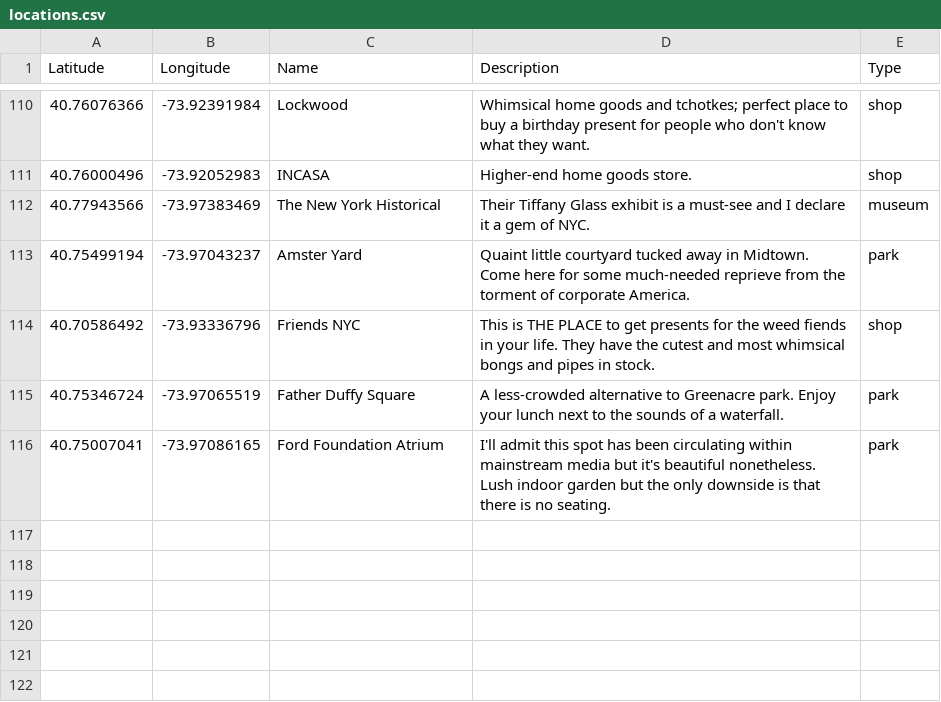
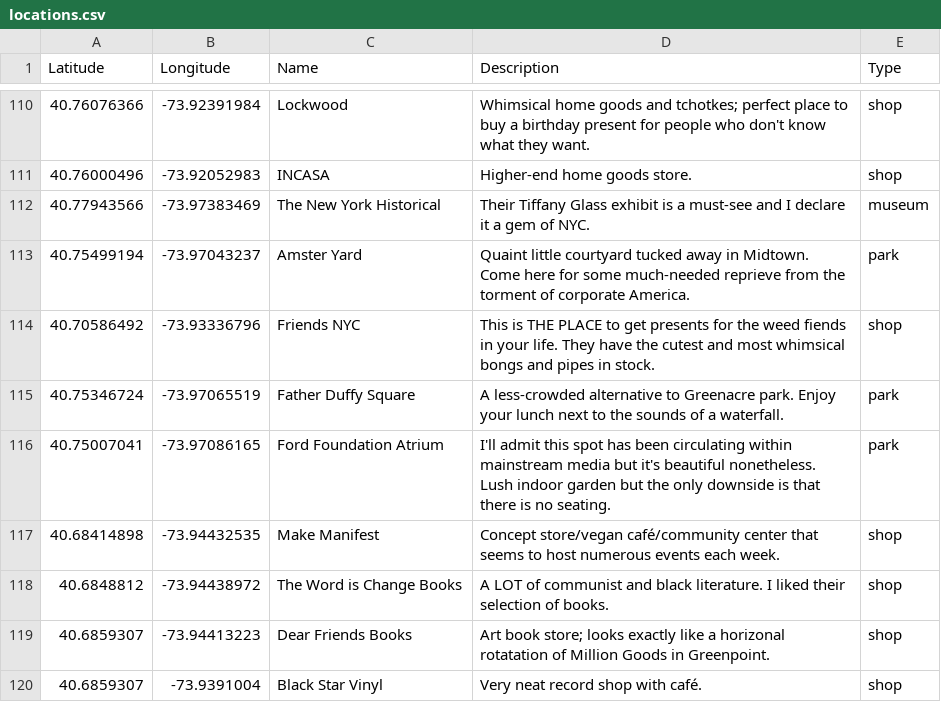
Before and after one commit to cynhaus/cynhaus.github.io, a CSV file: data/locations.csv, drawn as a sheet; only a part is shown, gaps mark what is left out.

Commit message:
location updates

```diff
--- a/data/locations.csv
+++ b/data/locations.csv
@@ -116 +116,5 @@ Latitude,Longitude,Name,Description,Type
 40.75007041,-73.97086165,Ford Foundation Atrium,I'll admit this spot has been circulating within mainstream media but it's beautiful nonetheless. Lush indoor garden but the only downside is that there is no seating.,park
+40.68414898,-73.94432535,Make Manifest,Concept store/vegan café/community center that seems to host numerous events each week.,shop
+40.6848812,-73.94438972,The Word is Change Books,A LOT of communist and black literature. I liked their selection of books.,shop
+40.6859307,-73.94413223,Dear Friends Books,Art book store; looks exactly like a horizonal rotatation of Million Goods in Greenpoint.,shop
+40.6859307,-73.9391004,Black Star Vinyl,Very neat record shop with café.,shop
```
